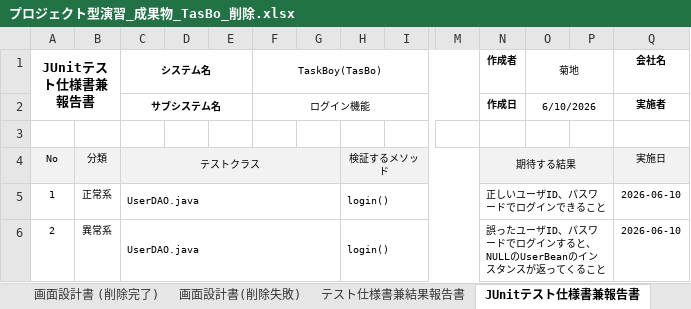
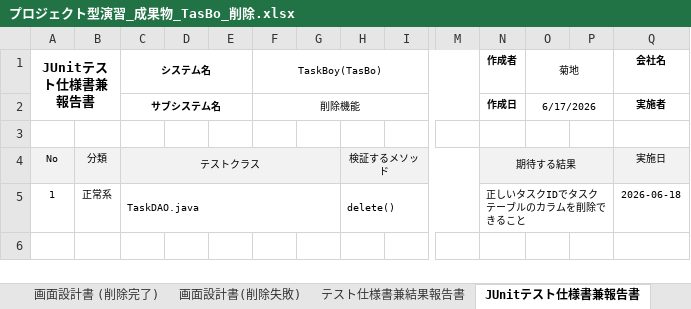
Before and after one commit to Kurihara-kouki/TasBo, an Excel workbook: プロジェクト型演習_成果物_TasBo_削除.xlsx, sheet JUnitテスト仕様書兼報告書, drawn as a sheet; only a part is shown, gaps mark what is left out; values as stored, in another font and other column widths than the file's, no borders; rows hold the shown columns only; the diff names each change by its address in the sheet, - before the commit and + after, or states it on an @@ line.

Commit message:
削除ファイルの成果物、ユースケース図の代替フローを修正しました

```diff
--- a/プロジェクト型演習_成果物_TasBo_削除.xlsx (sheet JUnitテスト仕様書兼報告書)
+++ b/プロジェクト型演習_成果物_TasBo_削除.xlsx (sheet JUnitテスト仕様書兼報告書)
-F2 (TaskBoy(TasBo)): ログイン機能
+F2 (TaskBoy(TasBo)): 削除機能
-O2 (菊地): 6/10/2026
+O2 (菊地): 6/17/2026
-C5 (システム名): UserDAO.java
+C5 (システム名): TaskDAO.java
-H5: login()
+H5: delete()
-N5 (作成者): 正しいユーザID、パスワードでログインできること
+N5 (作成者): 正しいタスクIDでタスクテーブルのカラムを削除できること
-Q5 (会社名): 2026-06-10
+Q5 (会社名): 2026-06-18
-row 6: 2 | 異常系 | UserDAO.java |  |  |  |  | login() |  |  | 誤ったユーザID、パスワードでログインすると、NULLのUserBeanのインスタンスが返ってくること |  |  | 2026-06-10
```
Also changed, not shown: sheet カバレッジレポート, sheet ユースケース記述, charts or pictures.
